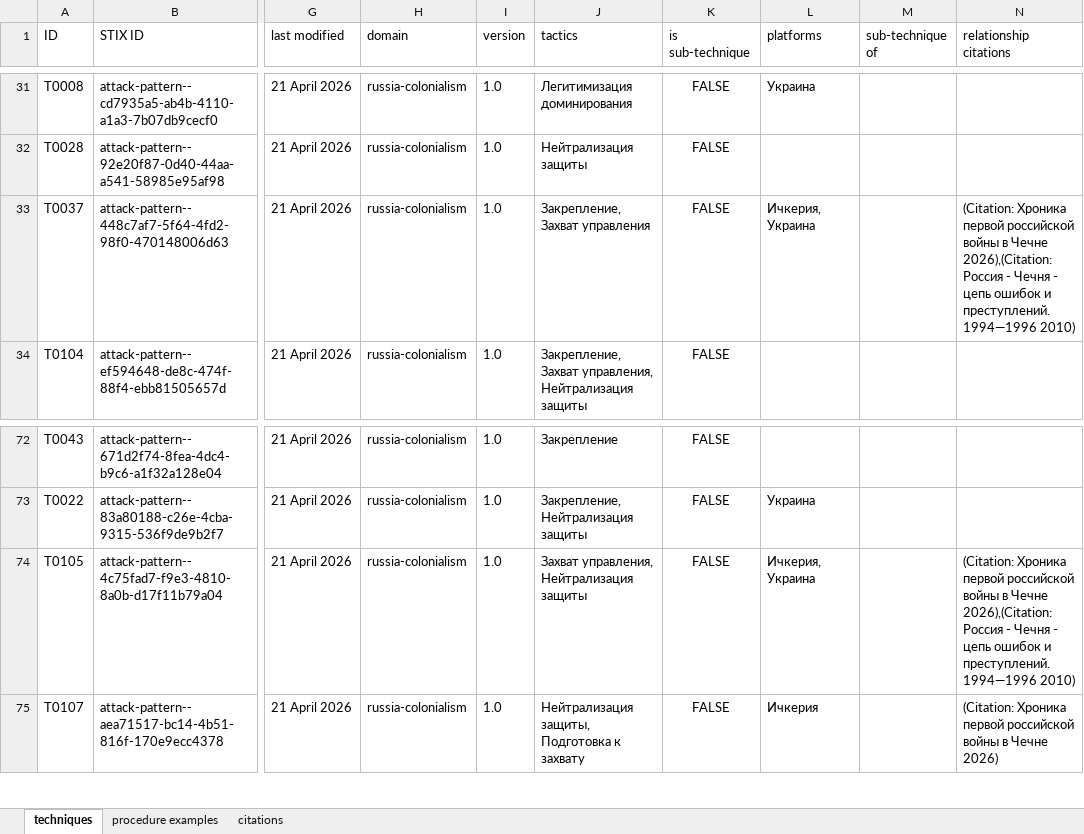
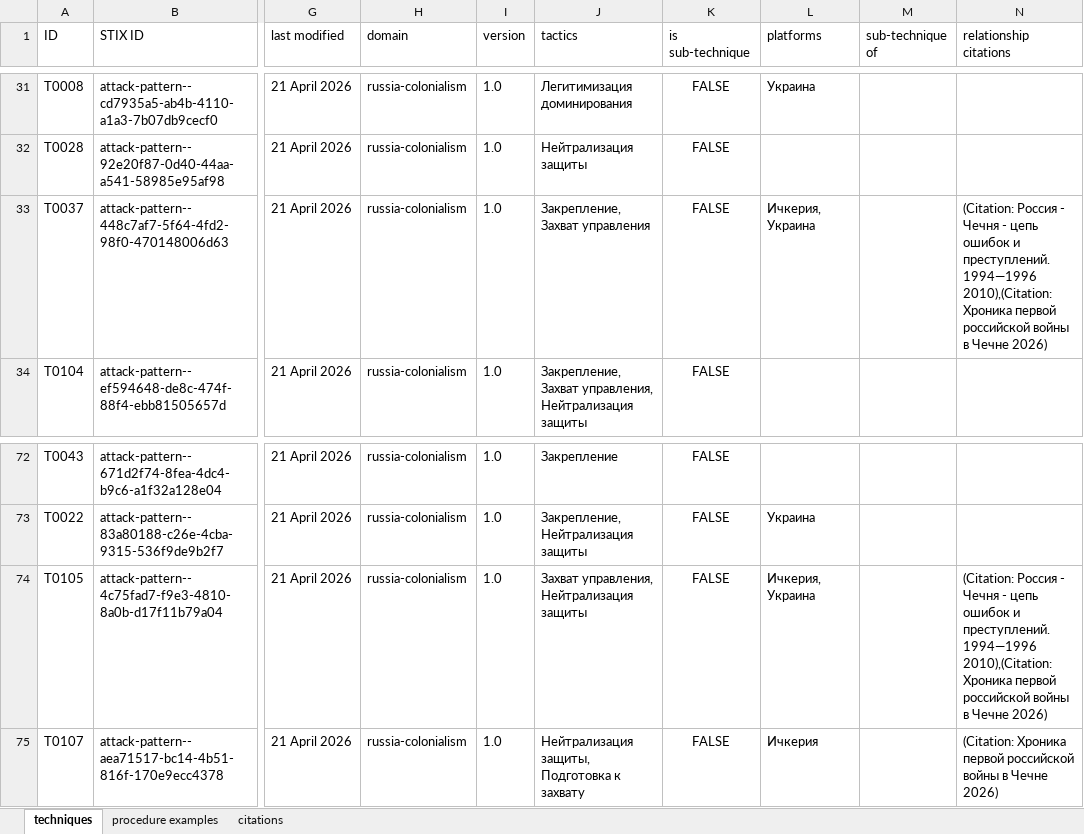
Before and after one commit to yugoslavskiy/colonial-website, an Excel workbook: docs/attack-excel-files/v18.1/russia-colonialism/russia-colonialism-v18.1-techniques.xlsx, sheet techniques, drawn as a sheet; only a part is shown, gaps mark what is left out; values as stored, in another font and other column widths than the file's, no borders; the diff names each change by its address in the sheet, - before the commit and + after, or states it on an @@ line.

```diff
--- a/docs/attack-excel-files/v18.1/russia-colonialism/russia-colonialism-v18.1-techniques.xlsx (sheet techniques)
+++ b/docs/attack-excel-files/v18.1/russia-colonialism/russia-colonialism-v18.1-techniques.xlsx (sheet techniques)
-N33 (relationship citations): (Citation: Хроника первой российской войны в Чечне 2026),(Citation: Россия - Чечня - цепь ошибок и преступлений. 1994—1996 2010)
+N33 (relationship citations): (Citation: Россия - Чечня - цепь ошибок и преступлений. 1994—1996 2010),(Citation: Хроника первой российской войны в Чечне 2026)
-N74 (relationship citations): (Citation: Хроника первой российской войны в Чечне 2026),(Citation: Россия - Чечня - цепь ошибок и преступлений. 1994—1996 2010)
+N74 (relationship citations): (Citation: Россия - Чечня - цепь ошибок и преступлений. 1994—1996 2010),(Citation: Хроника первой российской войны в Чечне 2026)
```
Also changed, not shown: docs/attack-excel-files/v18.1/russia-colonialism/russia-colonialism-v18.1-campaigns.xlsx, docs/attack-excel-files/v18.1/russia-colonialism/russia-colonialism-v18.1-groups.xlsx, 14 other files.
